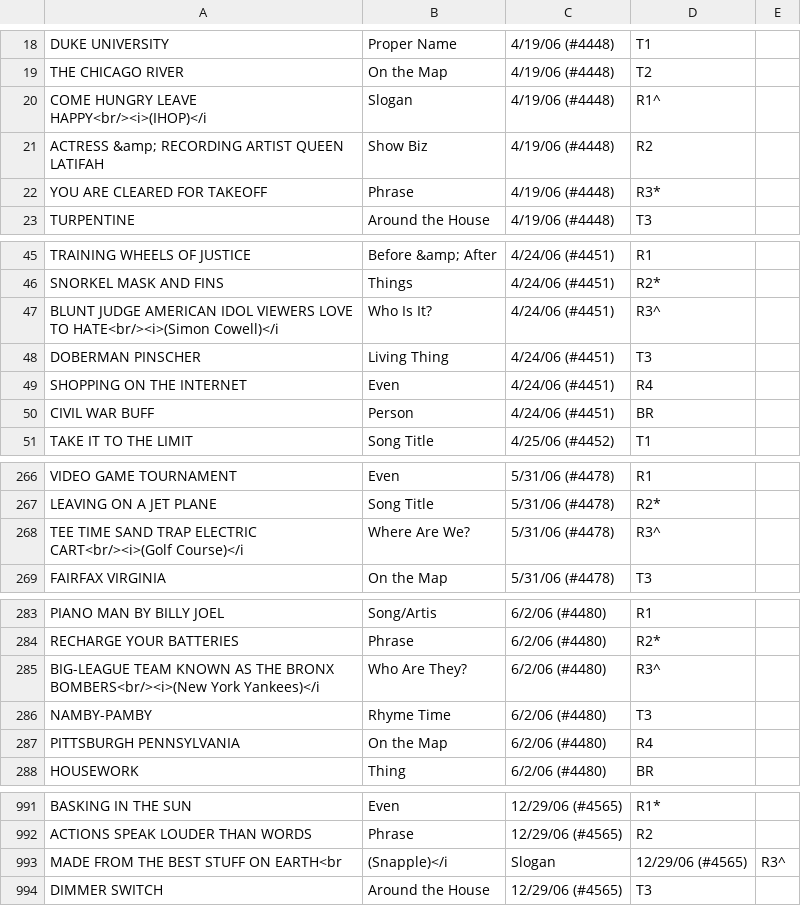
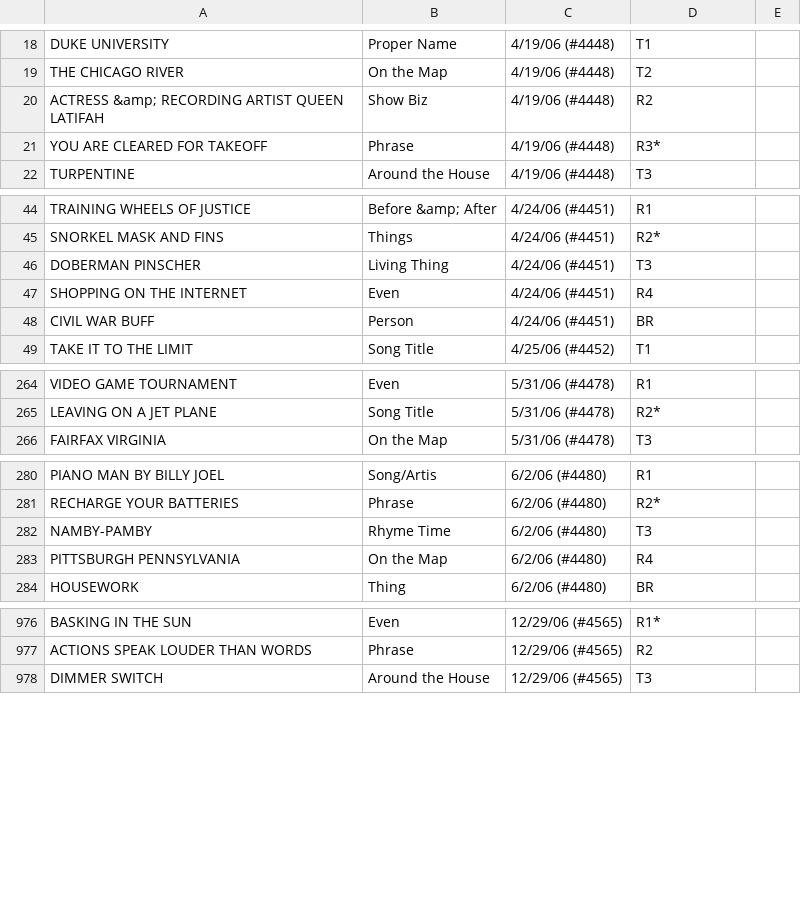
Before and after one commit to KentonMurray/CanIBuyanAI, a CSV file: data/puzzles/valid.csv, drawn as a sheet; only a part is shown, gaps mark what is left out; the diff covers the shown part only.

```diff
--- a/data/puzzles/valid.csv
+++ b/data/puzzles/valid.csv
@@ -19,3 +19,2 @@ DUKE UNIVERSITY,Proper Name,4/19/06 (#4448),T1
 THE CHICAGO RIVER,On the Map,4/19/06 (#4448),T2
-COME HUNGRY LEAVE HAPPY<br/><i>(IHOP)</i,Slogan,4/19/06 (#4448),R1^
 ACTRESS &amp; RECORDING ARTIST QUEEN LATIFAH,Show Biz,4/19/06 (#4448),R2
@@ -46,3 +45,2 @@ TRAINING WHEELS OF JUSTICE,Before &amp; After,4/24/06 (#4451),R1
 SNORKEL MASK AND FINS,Things,4/24/06 (#4451),R2*
-BLUNT JUDGE AMERICAN IDOL VIEWERS LOVE TO HATE<br/><i>(Simon Cowell)</i,Who Is It?,4/24/06 (#4451),R3^
 DOBERMAN PINSCHER,Living Thing,4/24/06 (#4451),T3
@@ -267,3 +265,2 @@ VIDEO GAME TOURNAMENT,Even,5/31/06 (#4478),R1
 LEAVING ON A JET PLANE,Song Title,5/31/06 (#4478),R2*
-TEE TIME SAND TRAP ELECTRIC CART<br/><i>(Golf Course)</i,Where Are We?,5/31/06 (#4478),R3^
 FAIRFAX VIRGINIA,On the Map,5/31/06 (#4478),T3
@@ -284,3 +281,2 @@ PIANO MAN BY BILLY JOEL,Song/Artis,6/2/06 (#4480),R1
 RECHARGE YOUR BATTERIES,Phrase,6/2/06 (#4480),R2*
-BIG-LEAGUE TEAM KNOWN AS THE BRONX BOMBERS<br/><i>(New York Yankees)</i,Who Are They?,6/2/06 (#4480),R3^
 NAMBY-PAMBY,Rhyme Time,6/2/06 (#4480),T3
@@ -992,3 +977,2 @@ BASKING IN THE SUN,Even,12/29/06 (#4565),R1*
 ACTIONS SPEAK LOUDER THAN WORDS,Phrase,12/29/06 (#4565),R2
-MADE FROM THE BEST STUFF ON EARTH<br,(Snapple)</i,Slogan,12/29/06 (#4565),R3^
 DIMMER SWITCH,Around the House,12/29/06 (#4565),T3
```
Also changed, not shown: 11 removed rows elsewhere in this file, 1 other file.
